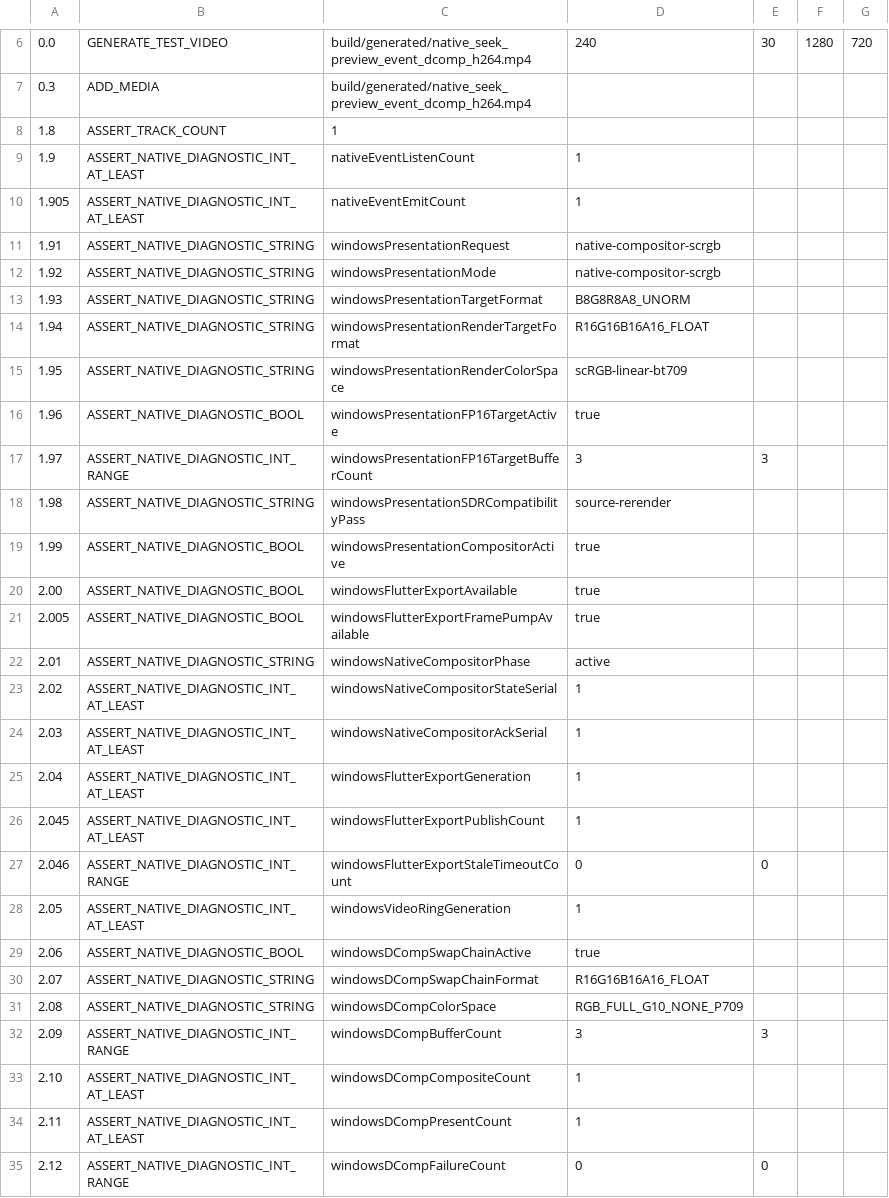
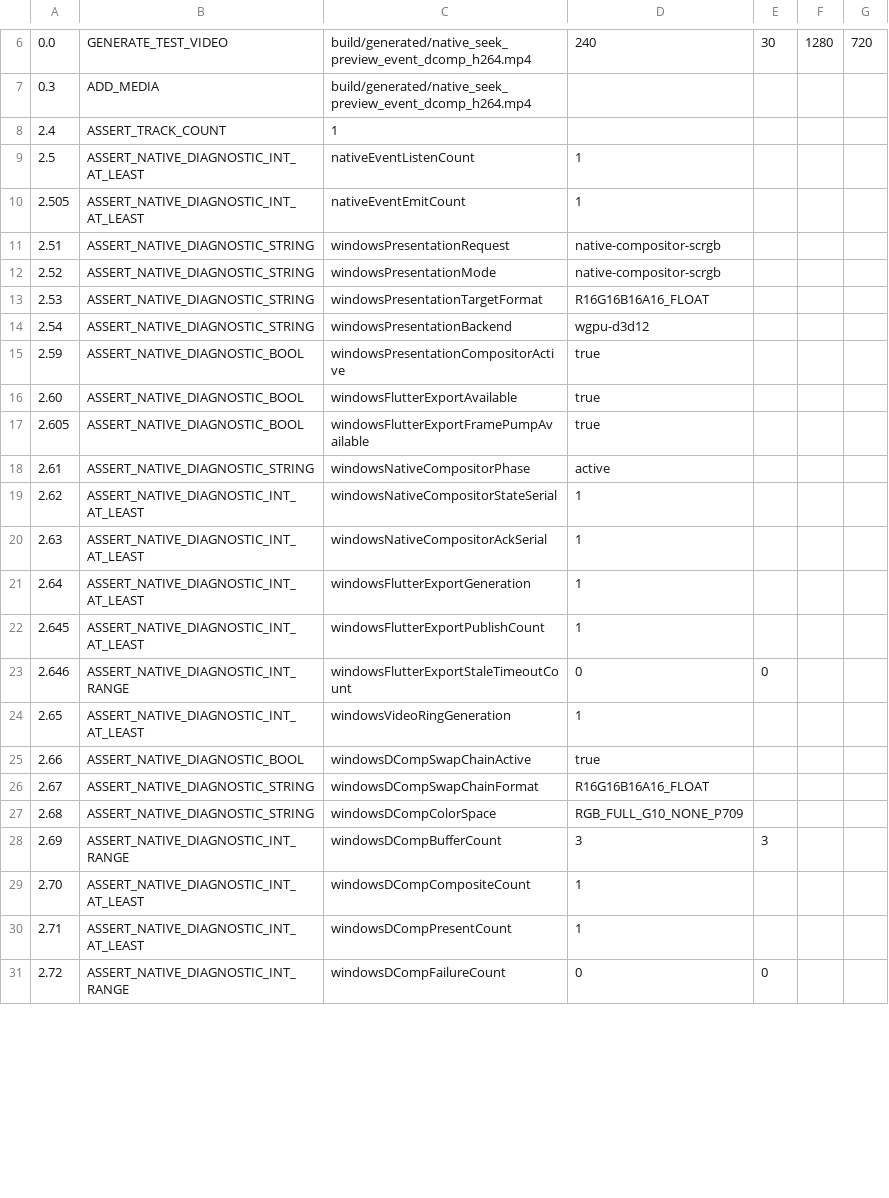
Before and after one commit to Nakiha/VoidPlayer, a CSV file: ui_tests/smoke/native_seek_preview_event_dcomp_scrgb.csv, drawn as a sheet; only a part is shown, gaps mark what is left out; the diff covers the shown part only.

Commit message:
[codex] Remove D3D11 compositor diagnostic readback

```diff
--- a/ui_tests/smoke/native_seek_preview_event_dcomp_scrgb.csv
+++ b/ui_tests/smoke/native_seek_preview_event_dcomp_scrgb.csv
@@ -7,29 +7,25 @@
 0.3, ADD_MEDIA, build/generated/native_seek_preview_event_dcomp_h264.mp4
-1.8, ASSERT_TRACK_COUNT, 1
-1.9, ASSERT_NATIVE_DIAGNOSTIC_INT_AT_LEAST, nativeEventListenCount, 1
-1.905, ASSERT_NATIVE_DIAGNOSTIC_INT_AT_LEAST, nativeEventEmitCount, 1
-1.91, ASSERT_NATIVE_DIAGNOSTIC_STRING, windowsPresentationRequest, native-compositor-scrgb
-1.92, ASSERT_NATIVE_DIAGNOSTIC_STRING, windowsPresentationMode, native-compositor-scrgb
-1.93, ASSERT_NATIVE_DIAGNOSTIC_STRING, windowsPresentationTargetFormat, B8G8R8A8_UNORM
-1.94, ASSERT_NATIVE_DIAGNOSTIC_STRING, windowsPresentationRenderTargetFormat, R16G16B16A16_FLOAT
-1.95, ASSERT_NATIVE_DIAGNOSTIC_STRING, windowsPresentationRenderColorSpace, scRGB-linear-bt709
-1.96, ASSERT_NATIVE_DIAGNOSTIC_BOOL, windowsPresentationFP16TargetActive, true
-1.97, ASSERT_NATIVE_DIAGNOSTIC_INT_RANGE, windowsPresentationFP16TargetBufferCount, 3, 3
-1.98, ASSERT_NATIVE_DIAGNOSTIC_STRING, windowsPresentationSDRCompatibilityPass, source-rerender
-1.99, ASSERT_NATIVE_DIAGNOSTIC_BOOL, windowsPresentationCompositorActive, true
-2.00, ASSERT_NATIVE_DIAGNOSTIC_BOOL, windowsFlutterExportAvailable, true
-2.005, ASSERT_NATIVE_DIAGNOSTIC_BOOL, windowsFlutterExportFramePumpAvailable, true
-2.01, ASSERT_NATIVE_DIAGNOSTIC_STRING, windowsNativeCompositorPhase, active
-2.02, ASSERT_NATIVE_DIAGNOSTIC_INT_AT_LEAST, windowsNativeCompositorStateSerial, 1
-2.03, ASSERT_NATIVE_DIAGNOSTIC_INT_AT_LEAST, windowsNativeCompositorAckSerial, 1
-2.04, ASSERT_NATIVE_DIAGNOSTIC_INT_AT_LEAST, windowsFlutterExportGeneration, 1
-2.045, ASSERT_NATIVE_DIAGNOSTIC_INT_AT_LEAST, windowsFlutterExportPublishCount, 1
-2.046, ASSERT_NATIVE_DIAGNOSTIC_INT_RANGE, windowsFlutterExportStaleTimeoutCount, 0, 0
-2.05, ASSERT_NATIVE_DIAGNOSTIC_INT_AT_LEAST, windowsVideoRingGeneration, 1
-2.06, ASSERT_NATIVE_DIAGNOSTIC_BOOL, windowsDCompSwapChainActive, true
-2.07, ASSERT_NATIVE_DIAGNOSTIC_STRING, windowsDCompSwapChainFormat, R16G16B16A16_FLOAT
-2.08, ASSERT_NATIVE_DIAGNOSTIC_STRING, windowsDCompColorSpace, RGB_FULL_G10_NONE_P709
-2.09, ASSERT_NATIVE_DIAGNOSTIC_INT_RANGE, windowsDCompBufferCount, 3, 3
-2.10, ASSERT_NATIVE_DIAGNOSTIC_INT_AT_LEAST, windowsDCompCompositeCount, 1
-2.11, ASSERT_NATIVE_DIAGNOSTIC_INT_AT_LEAST, windowsDCompPresentCount, 1
-2.12, ASSERT_NATIVE_DIAGNOSTIC_INT_RANGE, windowsDCompFailureCount, 0, 0
+2.4, ASSERT_TRACK_COUNT, 1
+2.5, ASSERT_NATIVE_DIAGNOSTIC_INT_AT_LEAST, nativeEventListenCount, 1
+2.505, ASSERT_NATIVE_DIAGNOSTIC_INT_AT_LEAST, nativeEventEmitCount, 1
+2.51, ASSERT_NATIVE_DIAGNOSTIC_STRING, windowsPresentationRequest, native-compositor-scrgb
+2.52, ASSERT_NATIVE_DIAGNOSTIC_STRING, windowsPresentationMode, native-compositor-scrgb
+2.53, ASSERT_NATIVE_DIAGNOSTIC_STRING, windowsPresentationTargetFormat, R16G16B16A16_FLOAT
+2.54, ASSERT_NATIVE_DIAGNOSTIC_STRING, windowsPresentationBackend, wgpu-d3d12
+2.59, ASSERT_NATIVE_DIAGNOSTIC_BOOL, windowsPresentationCompositorActive, true
+2.60, ASSERT_NATIVE_DIAGNOSTIC_BOOL, windowsFlutterExportAvailable, true
+2.605, ASSERT_NATIVE_DIAGNOSTIC_BOOL, windowsFlutterExportFramePumpAvailable, true
+2.61, ASSERT_NATIVE_DIAGNOSTIC_STRING, windowsNativeCompositorPhase, active
+2.62, ASSERT_NATIVE_DIAGNOSTIC_INT_AT_LEAST, windowsNativeCompositorStateSerial, 1
+2.63, ASSERT_NATIVE_DIAGNOSTIC_INT_AT_LEAST, windowsNativeCompositorAckSerial, 1
+2.64, ASSERT_NATIVE_DIAGNOSTIC_INT_AT_LEAST, windowsFlutterExportGeneration, 1
+2.645, ASSERT_NATIVE_DIAGNOSTIC_INT_AT_LEAST, windowsFlutterExportPublishCount, 1
+2.646, ASSERT_NATIVE_DIAGNOSTIC_INT_RANGE, windowsFlutterExportStaleTimeoutCount, 0, 0
+2.65, ASSERT_NATIVE_DIAGNOSTIC_INT_AT_LEAST, windowsVideoRingGeneration, 1
+2.66, ASSERT_NATIVE_DIAGNOSTIC_BOOL, windowsDCompSwapChainActive, true
+2.67, ASSERT_NATIVE_DIAGNOSTIC_STRING, windowsDCompSwapChainFormat, R16G16B16A16_FLOAT
+2.68, ASSERT_NATIVE_DIAGNOSTIC_STRING, windowsDCompColorSpace, RGB_FULL_G10_NONE_P709
+2.69, ASSERT_NATIVE_DIAGNOSTIC_INT_RANGE, windowsDCompBufferCount, 3, 3
+2.70, ASSERT_NATIVE_DIAGNOSTIC_INT_AT_LEAST, windowsDCompCompositeCount, 1
+2.71, ASSERT_NATIVE_DIAGNOSTIC_INT_AT_LEAST, windowsDCompPresentCount, 1
+2.72, ASSERT_NATIVE_DIAGNOSTIC_INT_RANGE, windowsDCompFailureCount, 0, 0
```
Also changed, not shown: 1 added row and 27 edited cells elsewhere in this file, 3 other files.
